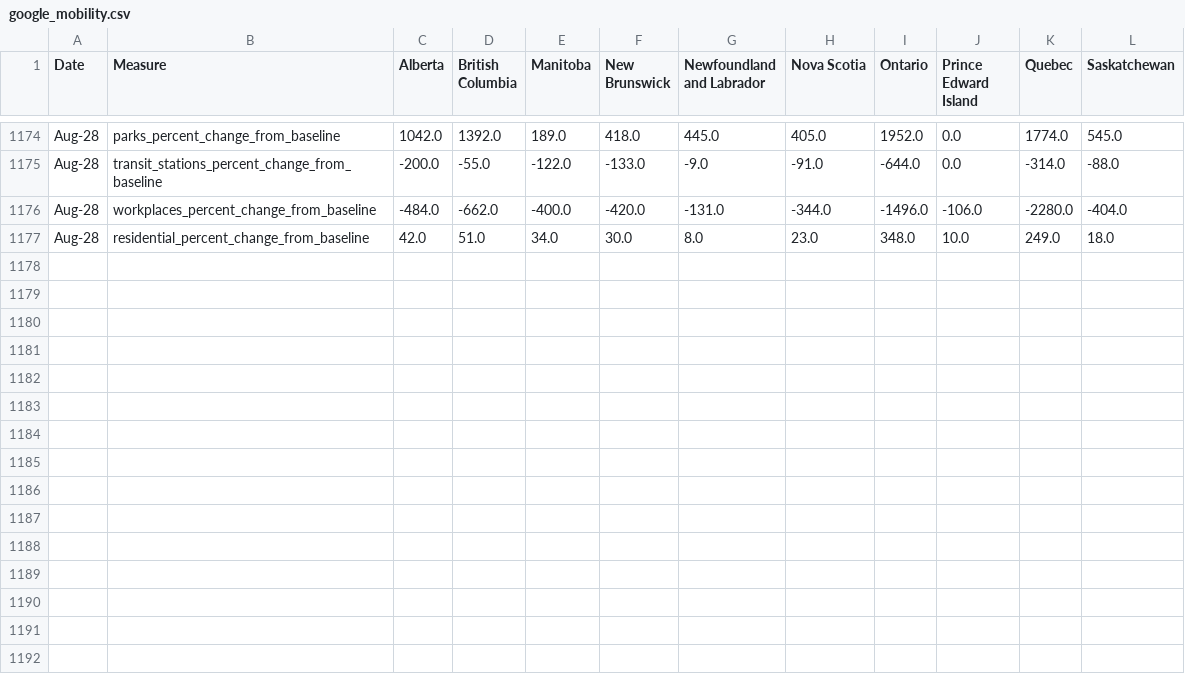
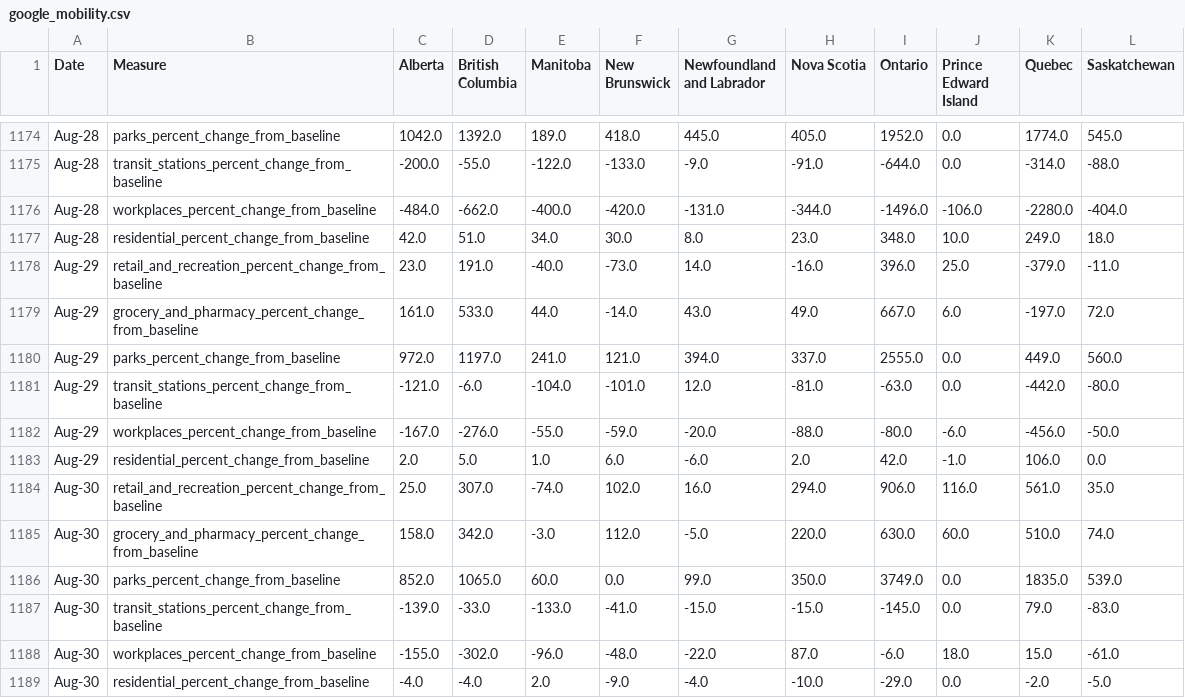
Before and after one commit to cdhoweinstitute/COVID-Canada, a CSV file: google_mobility.csv, drawn as a sheet; only a part is shown, gaps mark what is left out; the diff names each change by its address in the sheet, - before the commit and + after, or states it on an @@ line.

```diff
--- a/google_mobility.csv
+++ b/google_mobility.csv
+row 1178: Aug-29 | retail_and_recreation_percent_change_from_baseline | 23.0 | 191.0 | -40.0 | -73.0 | 14.0 | -16.0 | 396.0 | 25.0 | -379.0 | -11.0
+row 1179: Aug-29 | grocery_and_pharmacy_percent_change_from_baseline | 161.0 | 533.0 | 44.0 | -14.0 | 43.0 | 49.0 | 667.0 | 6.0 | -197.0 | 72.0
+row 1180: Aug-29 | parks_percent_change_from_baseline | 972.0 | 1197.0 | 241.0 | 121.0 | 394.0 | 337.0 | 2555.0 | 0.0 | 449.0 | 560.0
+row 1181: Aug-29 | transit_stations_percent_change_from_baseline | -121.0 | -6.0 | -104.0 | -101.0 | 12.0 | -81.0 | -63.0 | 0.0 | -442.0 | -80.0
+row 1182: Aug-29 | workplaces_percent_change_from_baseline | -167.0 | -276.0 | -55.0 | -59.0 | -20.0 | -88.0 | -80.0 | -6.0 | -456.0 | -50.0
+row 1183: Aug-29 | residential_percent_change_from_baseline | 2.0 | 5.0 | 1.0 | 6.0 | -6.0 | 2.0 | 42.0 | -1.0 | 106.0 | 0.0
+row 1184: Aug-30 | retail_and_recreation_percent_change_from_baseline | 25.0 | 307.0 | -74.0 | 102.0 | 16.0 | 294.0 | 906.0 | 116.0 | 561.0 | 35.0
+row 1185: Aug-30 | grocery_and_pharmacy_percent_change_from_baseline | 158.0 | 342.0 | -3.0 | 112.0 | -5.0 | 220.0 | 630.0 | 60.0 | 510.0 | 74.0
+row 1186: Aug-30 | parks_percent_change_from_baseline | 852.0 | 1065.0 | 60.0 | 0.0 | 99.0 | 350.0 | 3749.0 | 0.0 | 1835.0 | 539.0
+row 1187: Aug-30 | transit_stations_percent_change_from_baseline | -139.0 | -33.0 | -133.0 | -41.0 | -15.0 | -15.0 | -145.0 | 0.0 | 79.0 | -83.0
+row 1188: Aug-30 | workplaces_percent_change_from_baseline | -155.0 | -302.0 | -96.0 | -48.0 | -22.0 | 87.0 | -6.0 | 18.0 | 15.0 | -61.0
+row 1189: Aug-30 | residential_percent_change_from_baseline | -4.0 | -4.0 | 2.0 | -9.0 | -4.0 | -10.0 | -29.0 | 0.0 | -2.0 | -5.0
```
Also changed, not shown: apple_mobility.csv, growth.csv, 5 other files.
